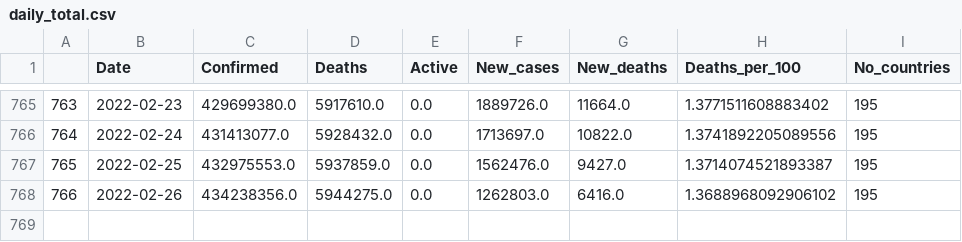
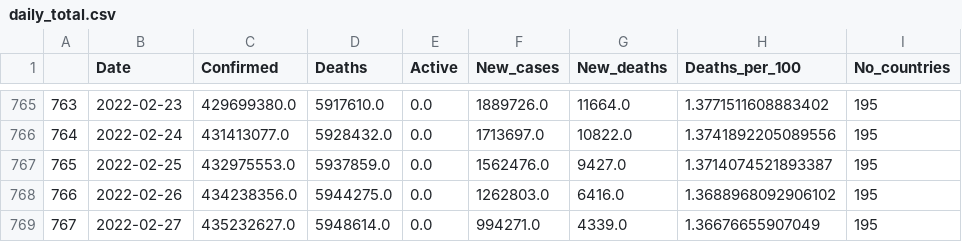
Before and after one commit to dknight26275/Covid19Dashboard, a CSV file: daily_total.csv, drawn as a sheet; only a part is shown, gaps mark what is left out.

```diff
--- a/daily_total.csv
+++ b/daily_total.csv
@@ -768 +768,2 @@
 766,2022-02-26,434238356.0,5944275.0,0.0,1262803.0,6416.0,1.3688968092906102,195
+767,2022-02-27,435232627.0,5948614.0,0.0,994271.0,4339.0,1.36676655907049,195
```
Also changed, not shown: country_latest.csv, 1 other file.
